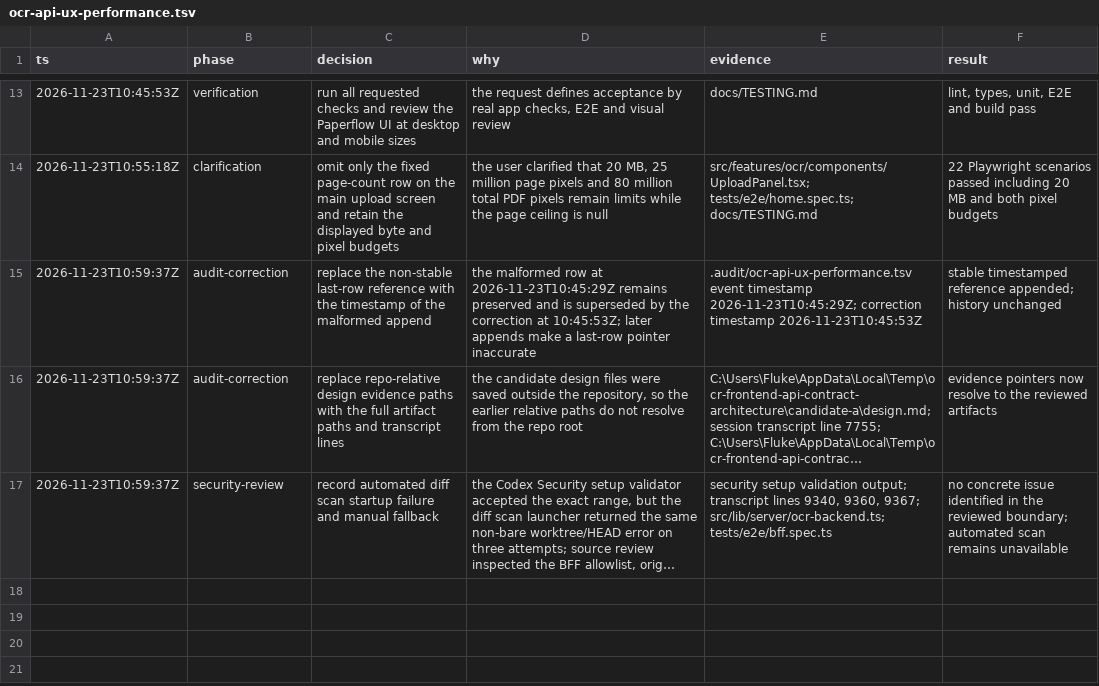
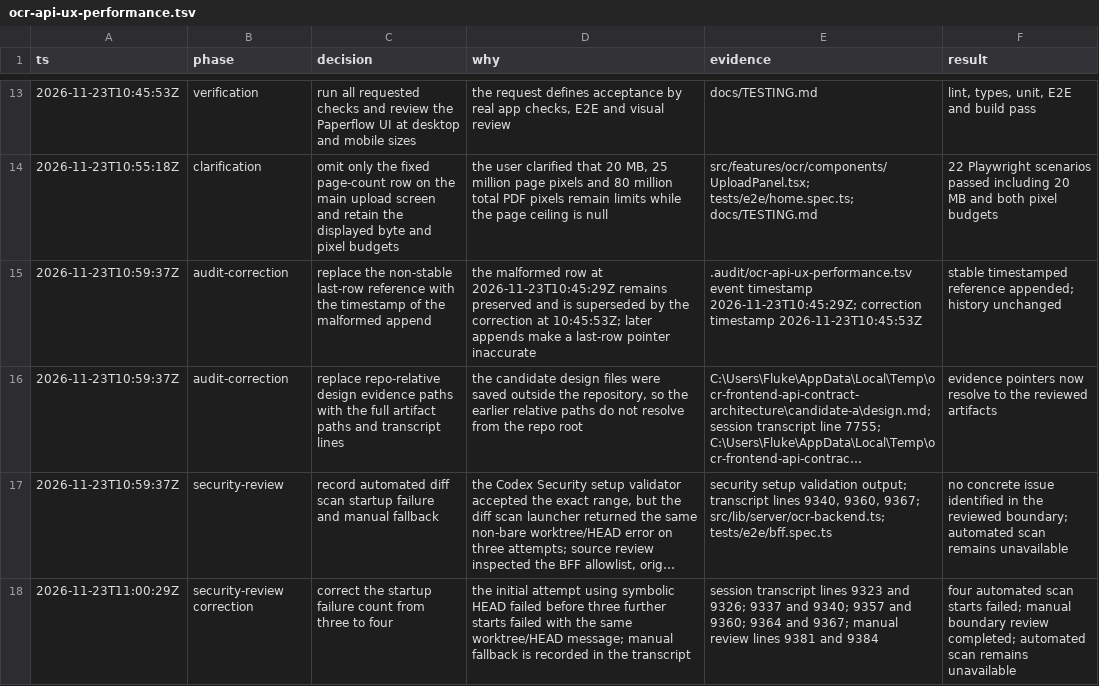
Before and after one commit to ADISAK-PORNCHAROEN/ocr-frontend, a TSV file: .audit/ocr-api-ux-performance.tsv, drawn as a sheet; only a part is shown, gaps mark what is left out; long unchanged cells end in …; the diff names each change by its address in the sheet, - before the commit and + after, or states it on an @@ line.

Commit message:
docs(audit): correct security scan attempt count

```diff
--- a/.audit/ocr-api-ux-performance.tsv
+++ b/.audit/ocr-api-ux-performance.tsv
+row 18: 2026-11-23T11:00:29Z | security-review correction | correct the startup failure count from three to four | the initial attempt using symbolic HEAD failed before three further starts failed with the same worktree/HEAD message; manual fallback is recorded in the transcript | session transcript lines 9323 and 9326; 9337 and 9340; 9357 and 9360; 9364 and 9367; manual review lines 9381 and 9384 | four automated scan starts failed; manual boundary review completed; automated scan remains unavailable
```
